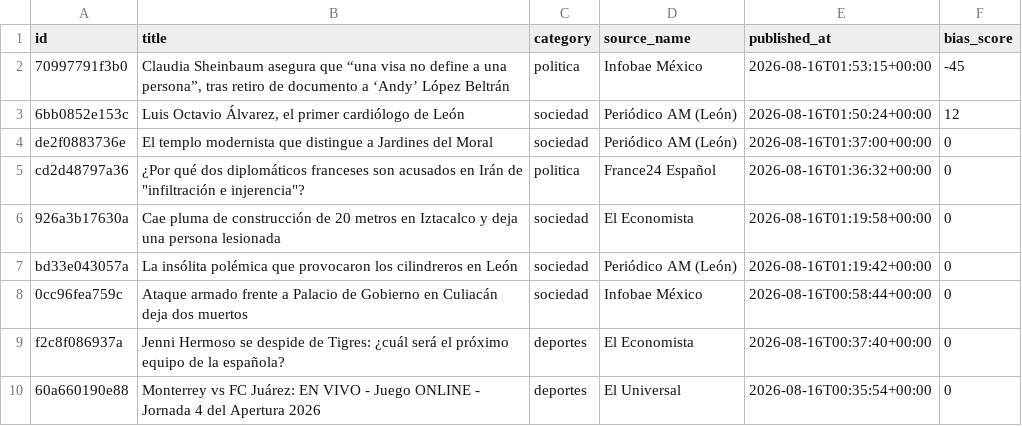
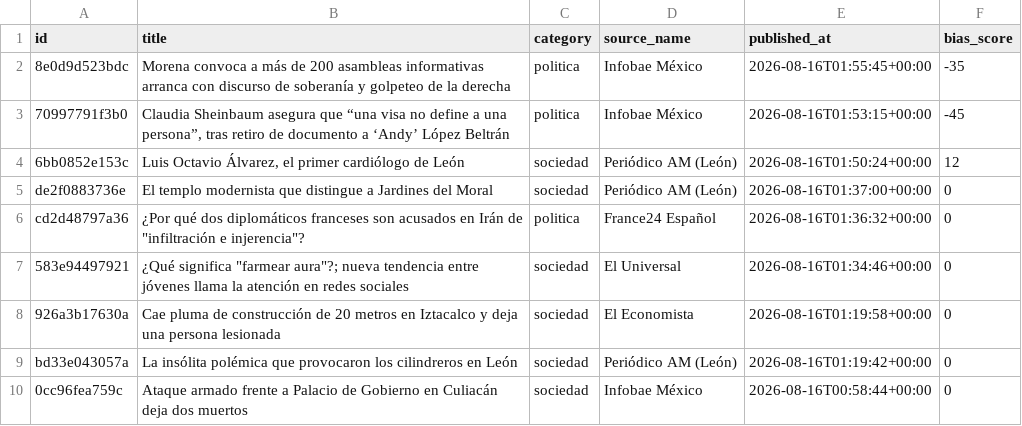
Before and after one commit to Marianomrz/ContextoWeb, a CSV file: historico.csv, drawn as a sheet; only a part is shown; the shorter side is filled out with more unchanged rows.

```diff
--- a/historico.csv
+++ b/historico.csv
@@ -1,2 +1,3 @@
 id,title,category,source_name,published_at,bias_score
+8e0d9d523bdc,Morena convoca a más de 200 asambleas informativas arranca con discurso de soberanía y golpeteo de la derecha,politica,Infobae México,2026-08-16T01:55:45+00:00,-35
 70997791f3b0,"Claudia Sheinbaum asegura que “una visa no define a una persona”, tras retiro de documento a ‘Andy’ López Beltrán",politica,Infobae México,2026-08-16T01:53:15+00:00,-45
@@ -5,2 +6,3 @@ de2f0883736e,El templo modernista que distingue a Jardines del Moral,sociedad,Pe
 cd2d48797a36,"¿Por qué dos diplomáticos franceses son acusados en Irán de ""infiltración e injerencia""?",politica,France24 Español,2026-08-16T01:36:32+00:00,0
+583e94497921,"¿Qué significa ""farmear aura""?; nueva tendencia entre jóvenes llama la atención en redes sociales",sociedad,El Universal,2026-08-16T01:34:46+00:00,0
 926a3b17630a,Cae pluma de construcción de 20 metros en Iztacalco y deja una persona lesionada,sociedad,El Economista,2026-08-16T01:19:58+00:00,0
```
Also changed, not shown: 14 other files.
